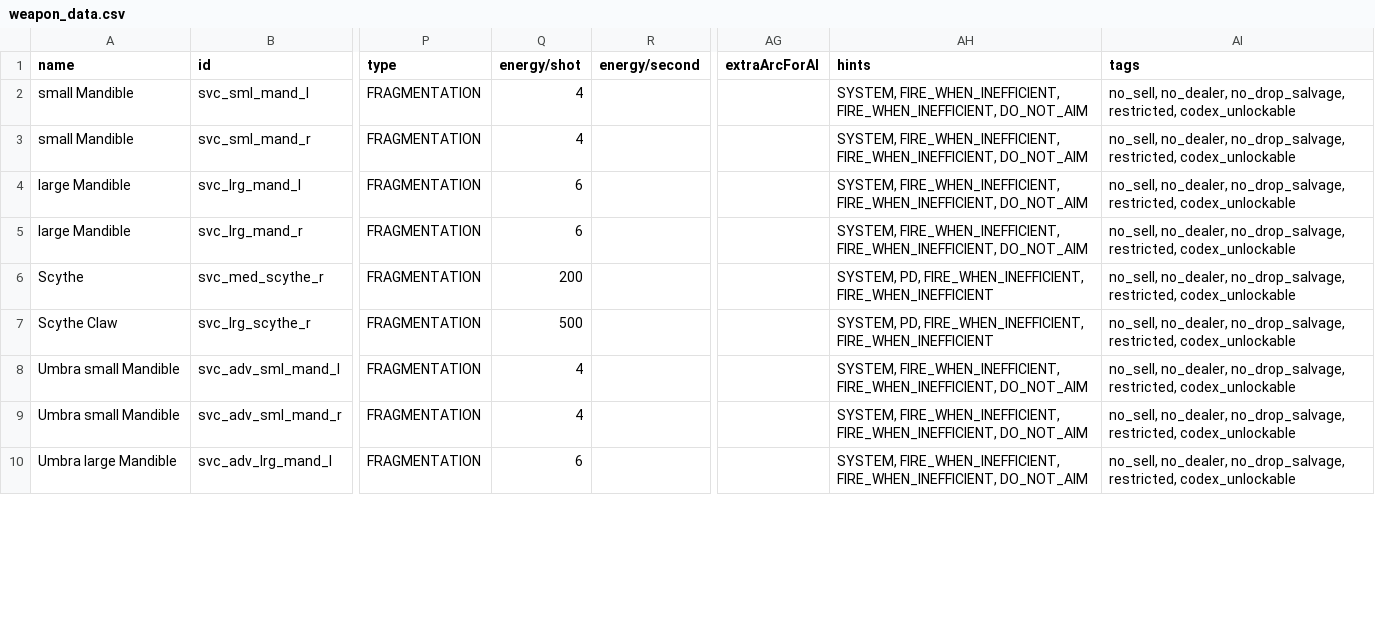
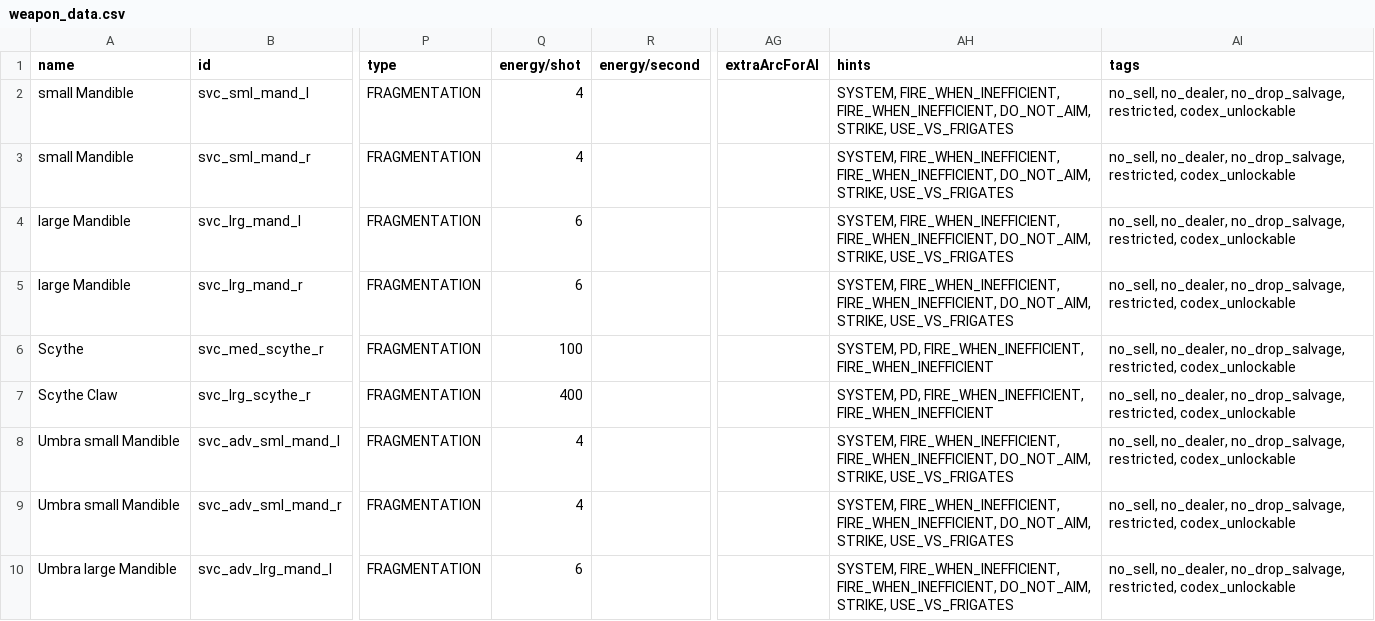
Before and after one commit to DesperatePeter/starsector-symbiotic-void-creatures, a CSV file: data/weapons/weapon_data.csv, drawn as a sheet; only a part is shown, gaps mark what is left out; the diff covers the shown part only; the diff names each change by its address in the sheet, - before the commit and + after, or states it on an @@ line.

```diff
--- a/data/weapons/weapon_data.csv
+++ b/data/weapons/weapon_data.csv
-AH2:AH5 (hints): …FIRE_WHEN_INEFFICIENT, FIRE_WHEN_INEFFICIENT, DO_NOT_AIM
+AH2:AH5 (hints): …FIRE_WHEN_INEFFICIENT, FIRE_WHEN_INEFFICIENT, DO_NOT_AIM, STRIKE, USE_VS_FRIGATES
-Q6 (energy/shot): 200
+Q6 (energy/shot): 100
-Q7 (energy/shot): 500
+Q7 (energy/shot): 400
-AH8:AH10 (hints): …FIRE_WHEN_INEFFICIENT, FIRE_WHEN_INEFFICIENT, DO_NOT_AIM
+AH8:AH10 (hints): …FIRE_WHEN_INEFFICIENT, FIRE_WHEN_INEFFICIENT, DO_NOT_AIM, STRIKE, USE_VS_FRIGATES
```
Also changed, not shown: 8 edited cells elsewhere in this file, data/hulls/ship_data.csv, 14 other files.
